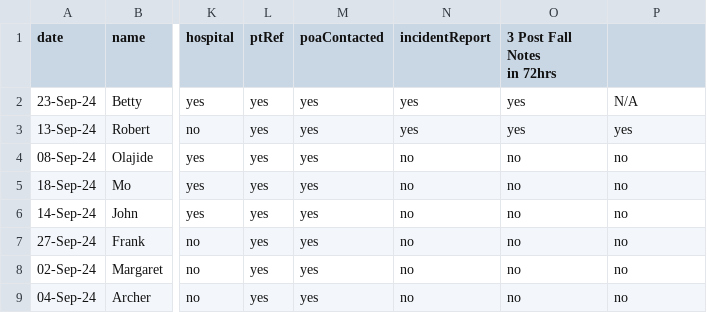
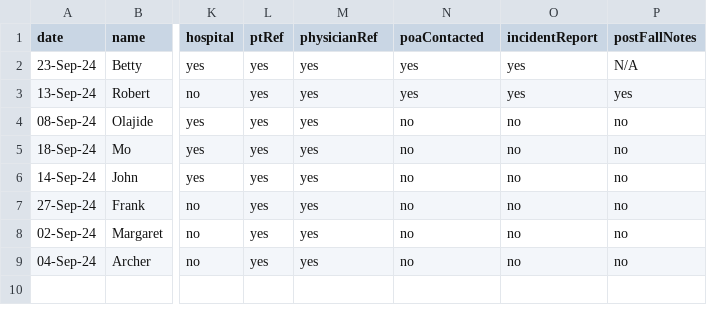
Before and after one commit to WayneWei228/demo-dashboard, a CSV file: src/data/demo.csv, drawn as a sheet; only a part is shown, gaps mark what is left out; ↵ is a line break in a cell; the diff names each change by its address in the sheet, - before the commit and + after, or states it on an @@ line.

Commit message:
feat: fixed the table bug

```diff
--- a/src/data/demo.csv
+++ b/src/data/demo.csv
-M1: poaContacted
+M1: physicianRef
-N1: incidentReport
+N1: poaContacted
-O1: 3 Post Fall Notes ↵ in 72hrs
+O1: incidentReport
-P1: (empty)
+P1: postFallNotes
```
Also changed, not shown: 3 other files.
